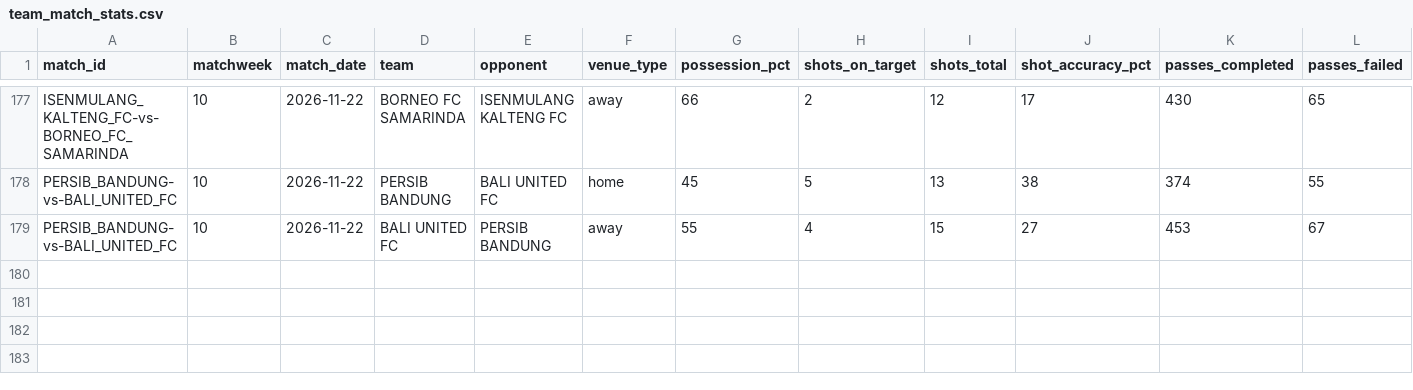
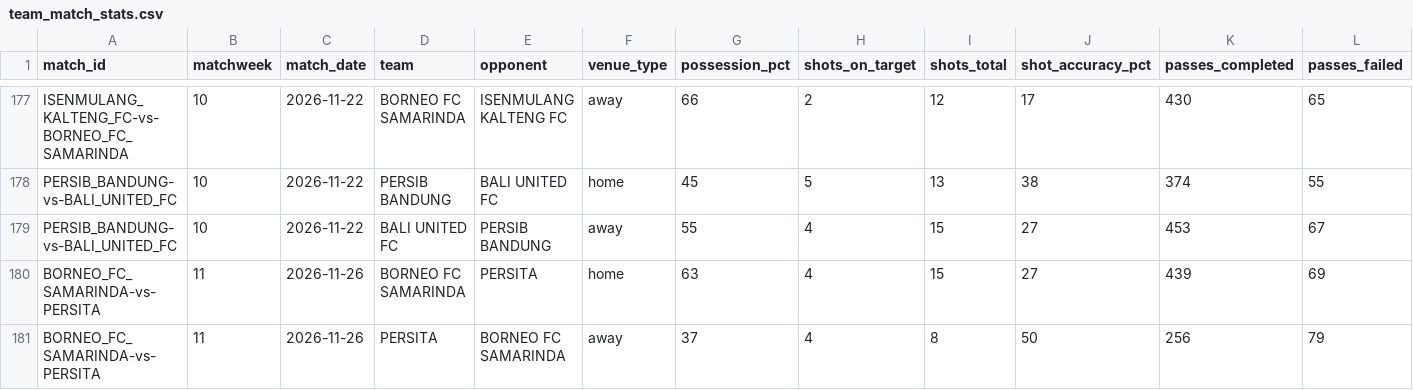
Before and after one commit to farhanfm96/indonesia-super-league-dashboard, a CSV file: data/team_match_stats.csv, drawn as a sheet; only a part is shown, gaps mark what is left out; rows hold the shown columns only; the diff names each change by its address in the sheet, - before the commit and + after, or states it on an @@ line.

```diff
--- a/data/team_match_stats.csv
+++ b/data/team_match_stats.csv
+row 180: BORNEO_FC_SAMARINDA-vs-PERSITA | 11 | 2026-11-26 | BORNEO FC SAMARINDA | PERSITA | home | 63 | 4 | 15 | 27 | 439 | 69
+row 181: BORNEO_FC_SAMARINDA-vs-PERSITA | 11 | 2026-11-26 | PERSITA | BORNEO FC SAMARINDA | away | 37 | 4 | 8 | 50 | 256 | 79
```
Also changed, not shown: data/appearances.csv, data/cards.csv, 13 other files.
